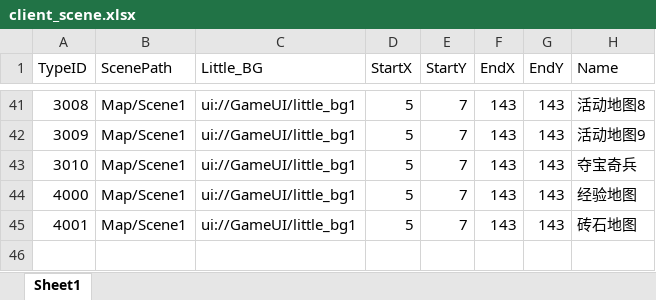
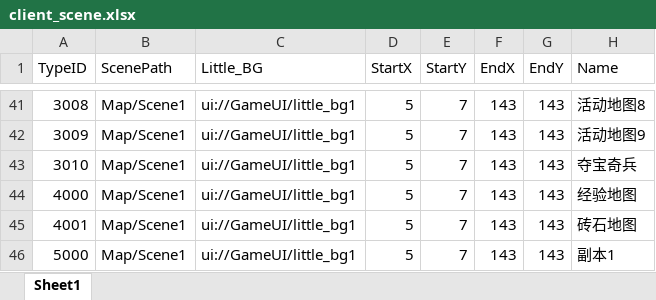
Before and after one commit to chenyang6534/dotanet_client, an Excel workbook: Excel/client_scene.xlsx, sheet Sheet1, drawn as a sheet; only a part is shown, gaps mark what is left out; values as stored, in another font and other column widths than the file's, no borders; the diff names each change by its address in the sheet, - before the commit and + after, or states it on an @@ line.

```diff
--- a/Excel/client_scene.xlsx (sheet Sheet1)
+++ b/Excel/client_scene.xlsx (sheet Sheet1)
+row 46: 5000 | Map/Scene1 | ui://GameUI/little_bg1 | 5 | 7 | 143 | 143 | 副本1
```
